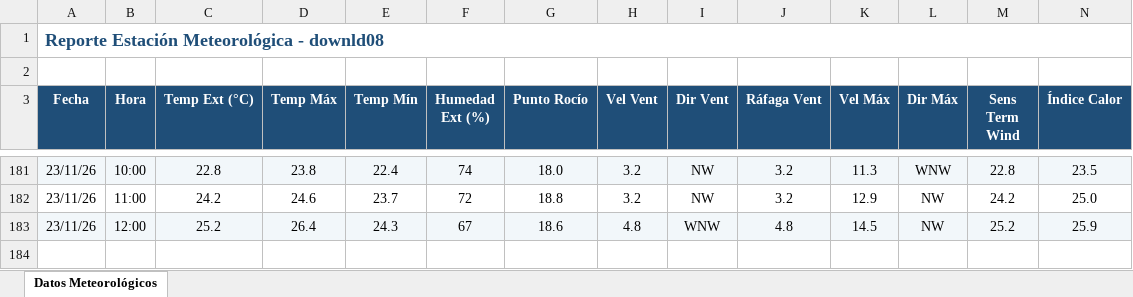
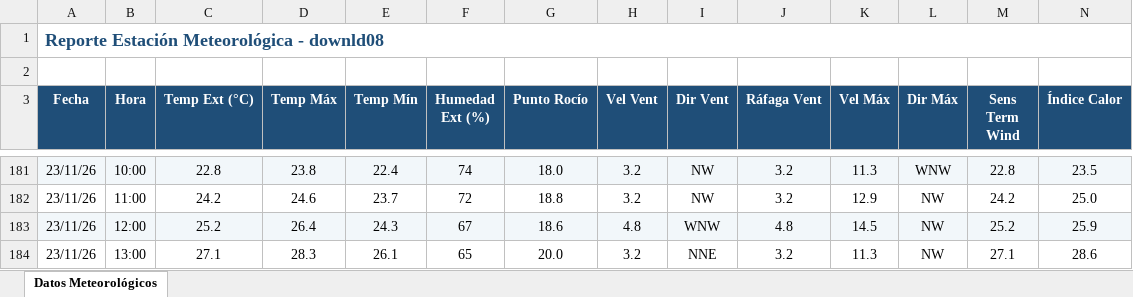
Before and after one commit to intasalta/ema_cerrillos, an Excel workbook: downld08.xlsx, sheet Datos Meteorológicos, drawn as a sheet; only a part is shown, gaps mark what is left out; values as stored, in another font and other column widths than the file's, no borders; rows hold the shown columns only; the diff names each change by its address in the sheet, - before the commit and + after, or states it on an @@ line.

```diff
--- a/downld08.xlsx (sheet Datos Meteorológicos)
+++ b/downld08.xlsx (sheet Datos Meteorológicos)
+row 184: 23/11/26 | 13:00 | 27.1 | 28.3 | 26.1 | 65 | 20.0 | 3.2 | NNE | 3.2 | 11.3 | NW | 27.1 | 28.6
```
Also changed, not shown: downld02.xlsx, 2 other files.
